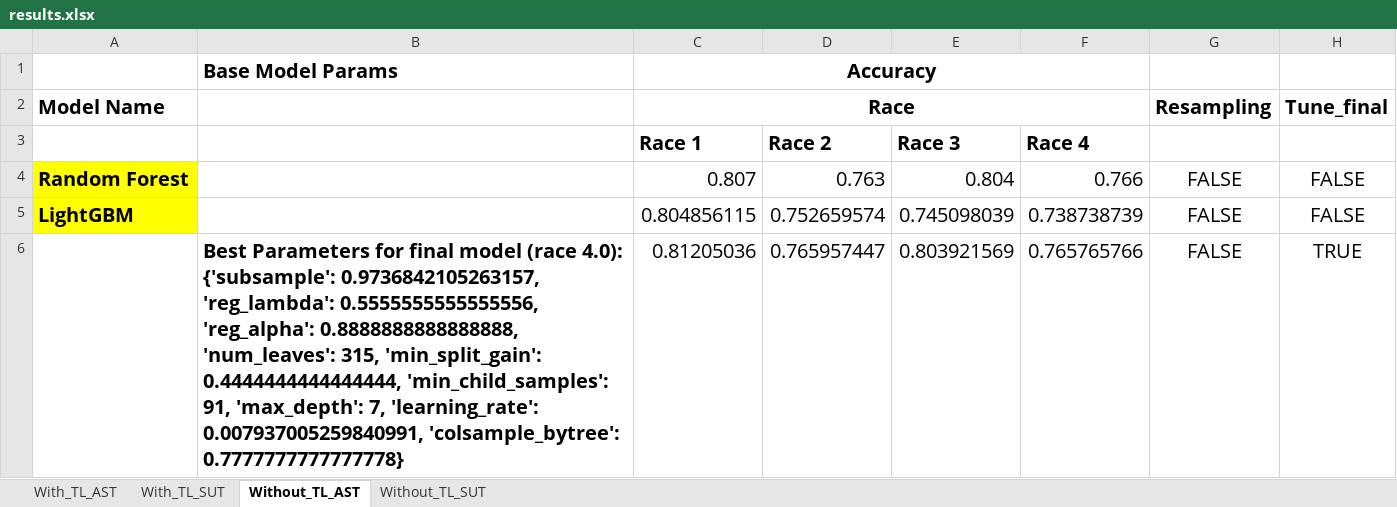
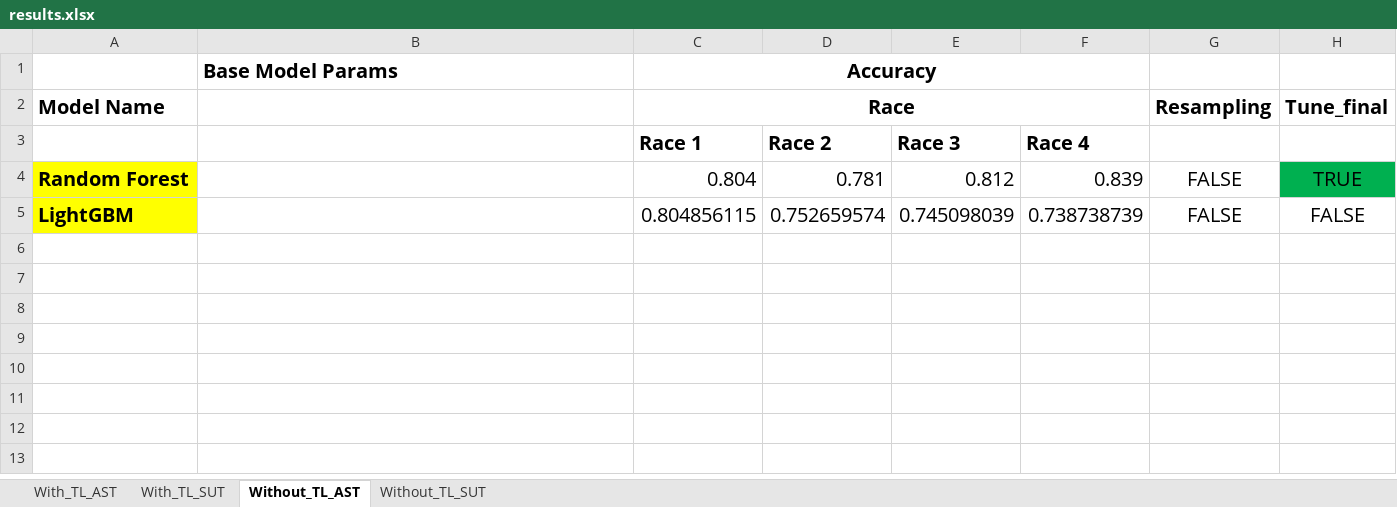
Before and after one commit to Shorzinator/GxE-Study, an Excel workbook: Phase_2/results.xlsx, sheet Without_TL_AST, drawn as a sheet; values as stored, in another font and other column widths than the file's, no borders; removed rows and columns are numbered as before the commit, all else as after; the diff names each change by its address in the sheet, - before the commit and + after, or states it on an @@ line.

```diff
--- a/Phase_2/results.xlsx (sheet Without_TL_AST)
+++ b/Phase_2/results.xlsx (sheet Without_TL_AST)
-row 4: Random Forest |  | 0.807 | 0.763 | 0.804 | 0.766 | FALSE | FALSE
+row 4: Random Forest |  | 0.804 | 0.781 | 0.812 | 0.839 | FALSE | TRUE
-row 6:  | Best Parameters for final model (race 4.0): {'subsample': 0.9736842105263157, 'reg_lambda': 0.5555555555555556, 'reg_alpha': 0.8888888888888888, 'num_leaves': 315, 'min_split_gain': 0.4444444444444444, 'min_child_samples': 91, 'max_depth': 7, 'learning_rate': 0.007937005259840991, 'colsample_bytree': 0.7777777777777778} | 0.81205036 | 0.765957447 | 0.803921569 | 0.765765766 | FALSE | TRUE
```
Also changed, not shown: sheet With_TL_AST, 3 other files.
